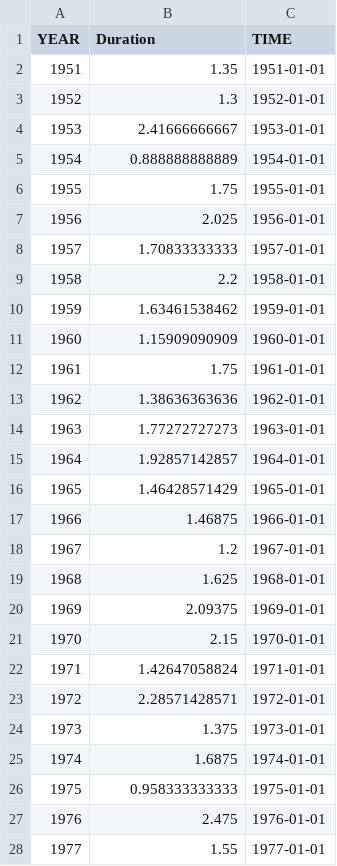
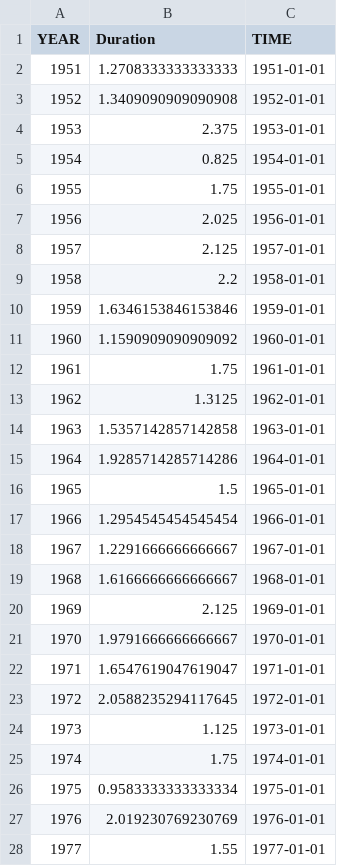
Before and after one commit to ngcaden/pacific_typhoon_model, a CSV file: int_duration.csv, drawn as a sheet; only a part is shown; the diff covers the shown part only.

```diff
--- a/int_duration.csv
+++ b/int_duration.csv
@@ -1,28 +1,28 @@
 YEAR,Duration,TIME
-1951,1.35,1951-01-01
-1952,1.3,1952-01-01
-1953,2.41666666667,1953-01-01
-1954,0.888888888889,1954-01-01
+1951,1.2708333333333333,1951-01-01
+1952,1.3409090909090908,1952-01-01
+1953,2.375,1953-01-01
+1954,0.825,1954-01-01
 1955,1.75,1955-01-01
 1956,2.025,1956-01-01
-1957,1.70833333333,1957-01-01
+1957,2.125,1957-01-01
 1958,2.2,1958-01-01
-1959,1.63461538462,1959-01-01
-1960,1.15909090909,1960-01-01
+1959,1.6346153846153846,1959-01-01
+1960,1.1590909090909092,1960-01-01
 1961,1.75,1961-01-01
-1962,1.38636363636,1962-01-01
-1963,1.77272727273,1963-01-01
-1964,1.92857142857,1964-01-01
-1965,1.46428571429,1965-01-01
-1966,1.46875,1966-01-01
-1967,1.2,1967-01-01
-1968,1.625,1968-01-01
-1969,2.09375,1969-01-01
-1970,2.15,1970-01-01
-1971,1.42647058824,1971-01-01
-1972,2.28571428571,1972-01-01
-1973,1.375,1973-01-01
-1974,1.6875,1974-01-01
-1975,0.958333333333,1975-01-01
-1976,2.475,1976-01-01
+1962,1.3125,1962-01-01
+1963,1.5357142857142858,1963-01-01
+1964,1.9285714285714286,1964-01-01
+1965,1.5,1965-01-01
+1966,1.2954545454545454,1966-01-01
+1967,1.2291666666666667,1967-01-01
+1968,1.6166666666666667,1968-01-01
+1969,2.125,1969-01-01
+1970,1.9791666666666667,1970-01-01
+1971,1.6547619047619047,1971-01-01
+1972,2.0588235294117645,1972-01-01
+1973,1.125,1973-01-01
+1974,1.75,1974-01-01
+1975,0.9583333333333334,1975-01-01
+1976,2.019230769230769,1976-01-01
 1977,1.55,1977-01-01
```
Also changed, not shown: 30 edited cells elsewhere in this file, int_rate.csv, peak_int.csv, 24 other files.
